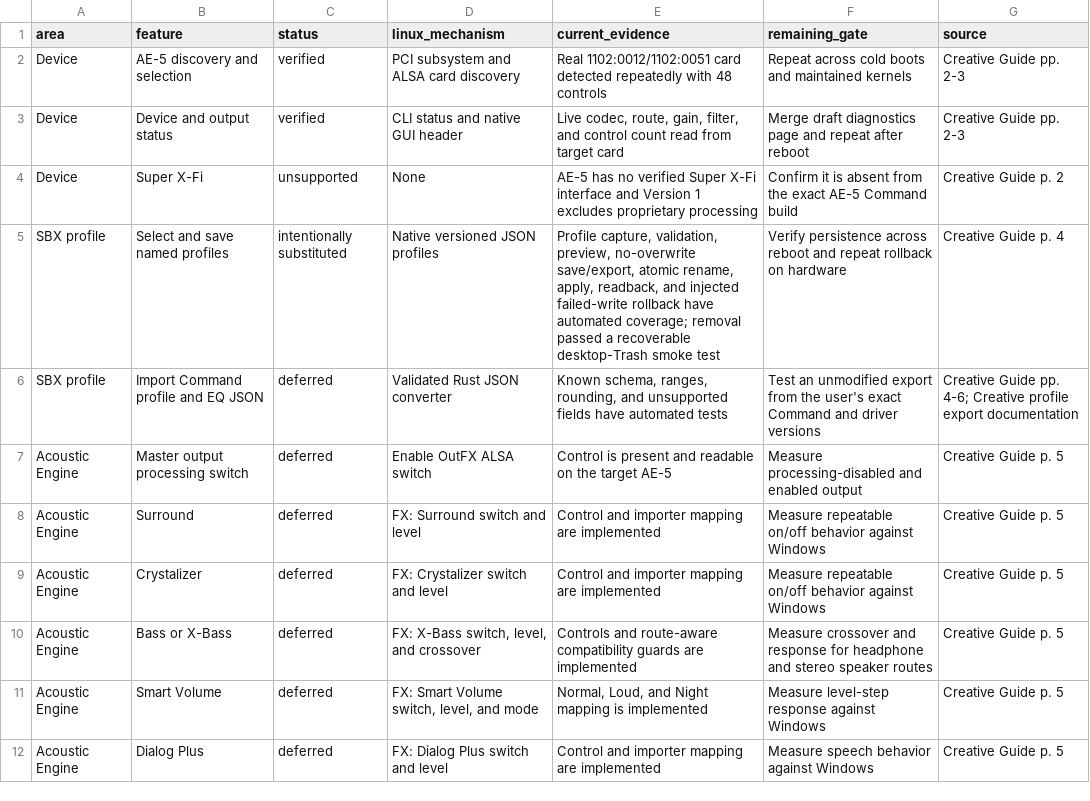
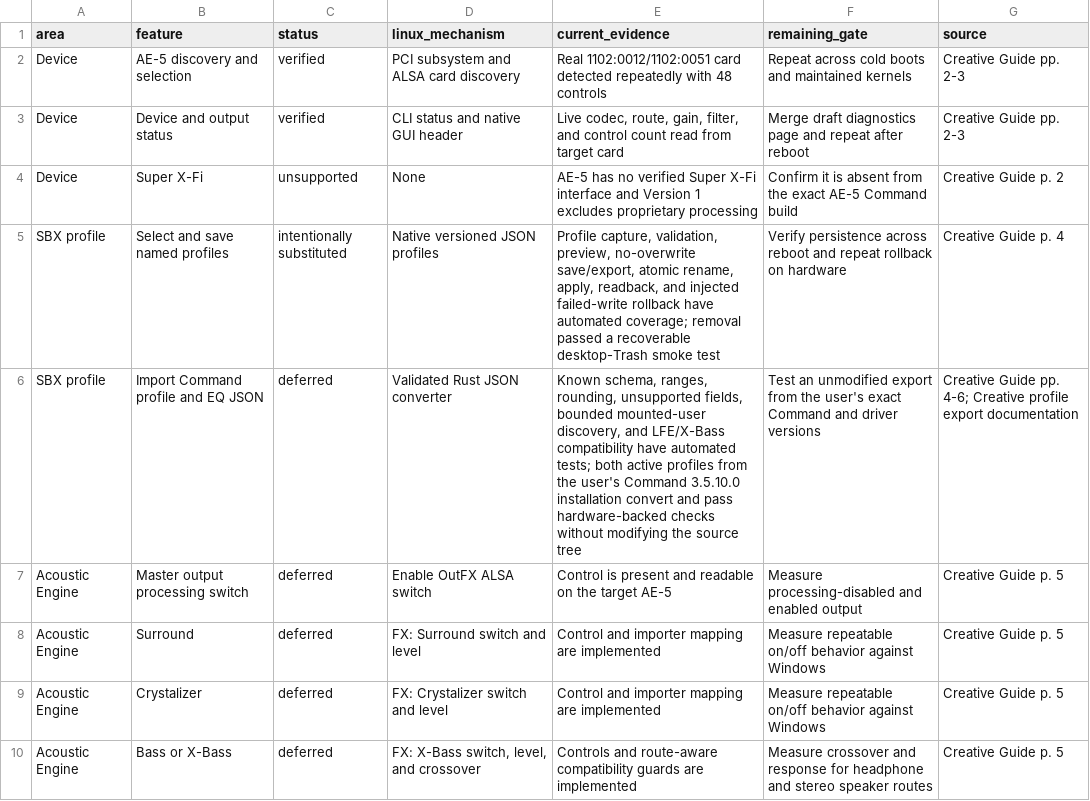
Before and after one commit to klimovich008/ae5-linux-control, a TSV file: feature-parity.tsv, drawn as a sheet; only a part is shown; the shorter side is filled out with more unchanged rows.

Commit message:
Discover mounted Windows AE-5 settings

```diff
--- a/feature-parity.tsv
+++ b/feature-parity.tsv
@@ -5,3 +5,3 @@ Device	Super X-Fi	unsupported	None	AE-5 has no verified Super X-Fi interface and
 SBX profile	Select and save named profiles	intentionally substituted	Native versioned JSON profiles	Profile capture, validation, preview, no-overwrite save/export, atomic rename, apply, readback, and injected failed-write rollback have automated coverage; removal passed a recoverable desktop-Trash smoke test	Verify persistence across reboot and repeat rollback on hardware	Creative Guide p. 4
-SBX profile	Import Command profile and EQ JSON	deferred	Validated Rust JSON converter	Known schema, ranges, rounding, and unsupported fields have automated tests	Test an unmodified export from the user's exact Command and driver versions	Creative Guide pp. 4-6; Creative profile export documentation
+SBX profile	Import Command profile and EQ JSON	deferred	Validated Rust JSON converter	Known schema, ranges, rounding, unsupported fields, bounded mounted-user discovery, and LFE/X-Bass compatibility have automated tests; both active profiles from the user's Command 3.5.10.0 installation convert and pass hardware-backed checks without modifying the source tree	Test an unmodified export from the user's exact Command and driver versions	Creative Guide pp. 4-6; Creative profile export documentation
 Acoustic Engine	Master output processing switch	deferred	Enable OutFX ALSA switch	Control is present and readable on the target AE-5	Measure processing-disabled and enabled output	Creative Guide p. 5
```
Also changed, not shown: 6 other files.
